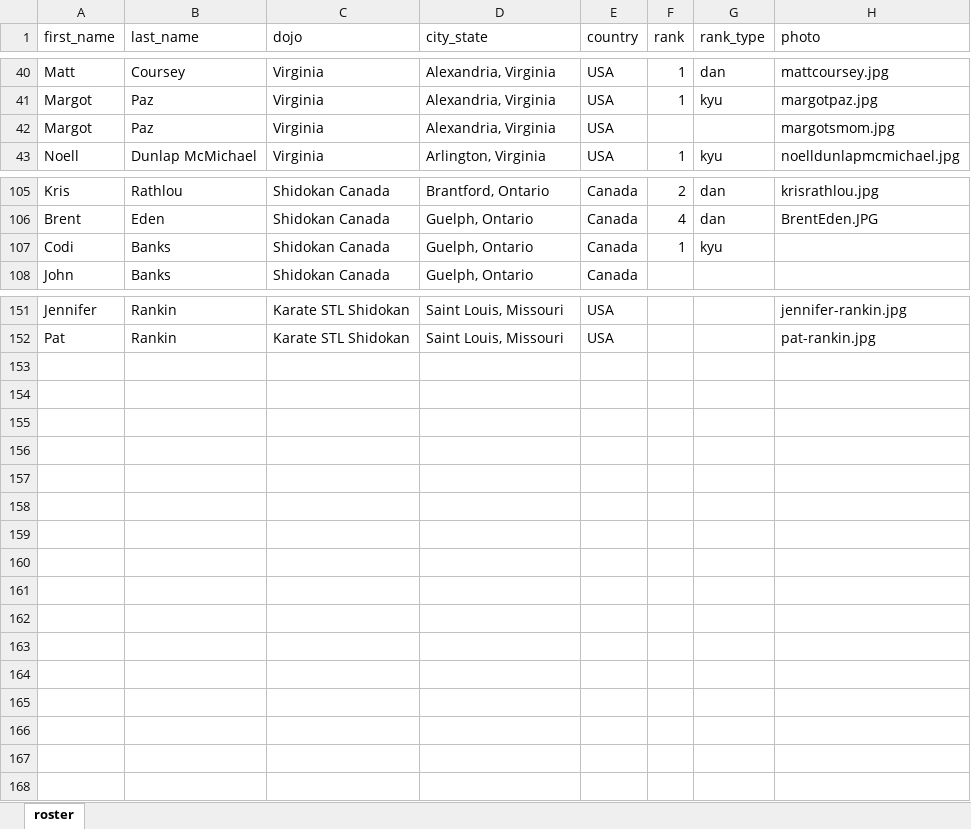
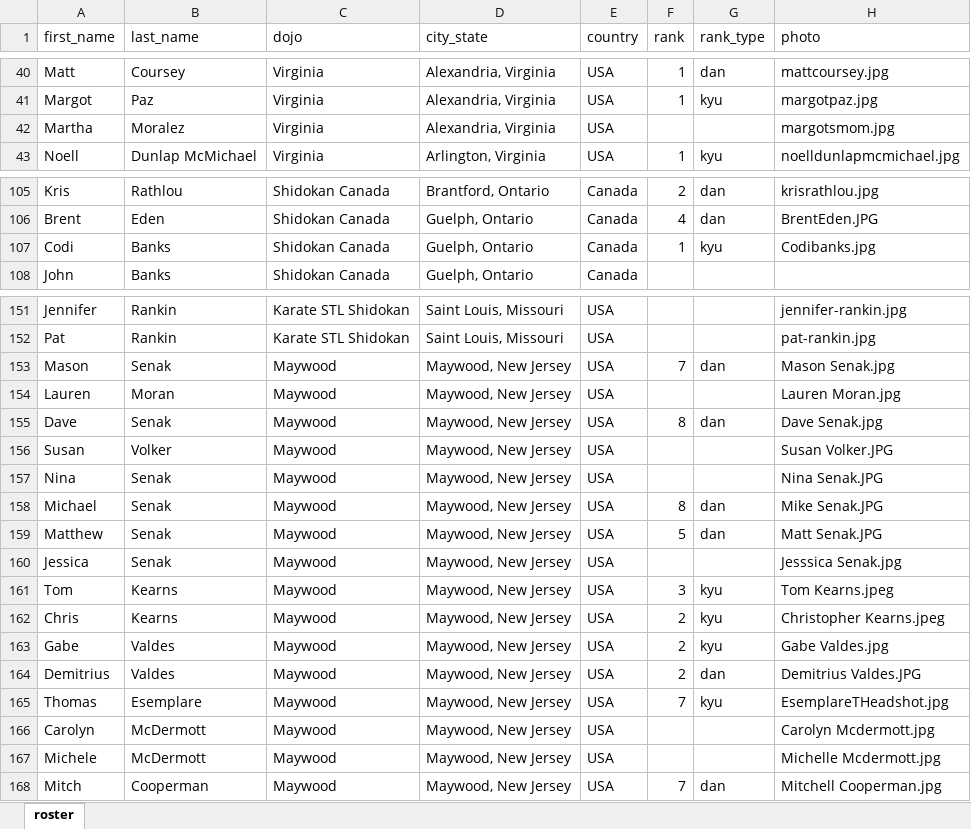
Before and after one commit to hendryau/ihadojo.com, an Excel workbook: src/assets/tookachi/roster.xlsx, sheet roster, drawn as a sheet; only a part is shown, gaps mark what is left out; values as stored, in another font and other column widths than the file's, no borders; the diff names each change by its address in the sheet, - before the commit and + after, or states it on an @@ line.

Commit message:
update photos

```diff
--- a/src/assets/tookachi/roster.xlsx (sheet roster)
+++ b/src/assets/tookachi/roster.xlsx (sheet roster)
-A42 (first_name): Margot
+A42 (first_name): Martha
-B42 (last_name): Paz
+B42 (last_name): Moralez
-H107 (photo): (empty)
+H107 (photo): Codibanks.jpg
+row 153: Mason | Senak | Maywood | Maywood, New Jersey | USA | 7 | dan | Mason Senak.jpg
+row 154: Lauren | Moran | Maywood | Maywood, New Jersey | USA |  |  | Lauren Moran.jpg
+row 155: Dave | Senak | Maywood | Maywood, New Jersey | USA | 8 | dan | Dave Senak.jpg
+row 156: Susan | Volker | Maywood | Maywood, New Jersey | USA |  |  | Susan Volker.JPG
+row 157: Nina | Senak | Maywood | Maywood, New Jersey | USA |  |  | Nina Senak.JPG
+row 158: Michael | Senak | Maywood | Maywood, New Jersey | USA | 8 | dan | Mike Senak.JPG
+row 159: Matthew | Senak | Maywood | Maywood, New Jersey | USA | 5 | dan | Matt Senak.JPG
+row 160: Jessica | Senak | Maywood | Maywood, New Jersey | USA |  |  | Jesssica Senak.jpg
+row 161: Tom | Kearns | Maywood | Maywood, New Jersey | USA | 3 | kyu | Tom Kearns.jpeg
+row 162: Chris | Kearns | Maywood | Maywood, New Jersey | USA | 2 | kyu | Christopher Kearns.jpeg
+row 163: Gabe | Valdes | Maywood | Maywood, New Jersey | USA | 2 | kyu | Gabe Valdes.jpg
+row 164: Demitrius | Valdes | Maywood | Maywood, New Jersey | USA | 2 | dan | Demitrius Valdes.JPG
+row 165: Thomas | Esemplare | Maywood | Maywood, New Jersey | USA | 7 | kyu | EsemplareTHeadshot.jpg
+row 166: Carolyn | McDermott | Maywood | Maywood, New Jersey | USA |  |  | Carolyn Mcdermott.jpg
+row 167: Michele | McDermott | Maywood | Maywood, New Jersey | USA |  |  | Michelle Mcdermott.jpg
+row 168: Mitch | Cooperman | Maywood | Maywood, New Jersey | USA | 7 | dan | Mitchell Cooperman.jpg
```
Also changed, not shown: 21 other files.
